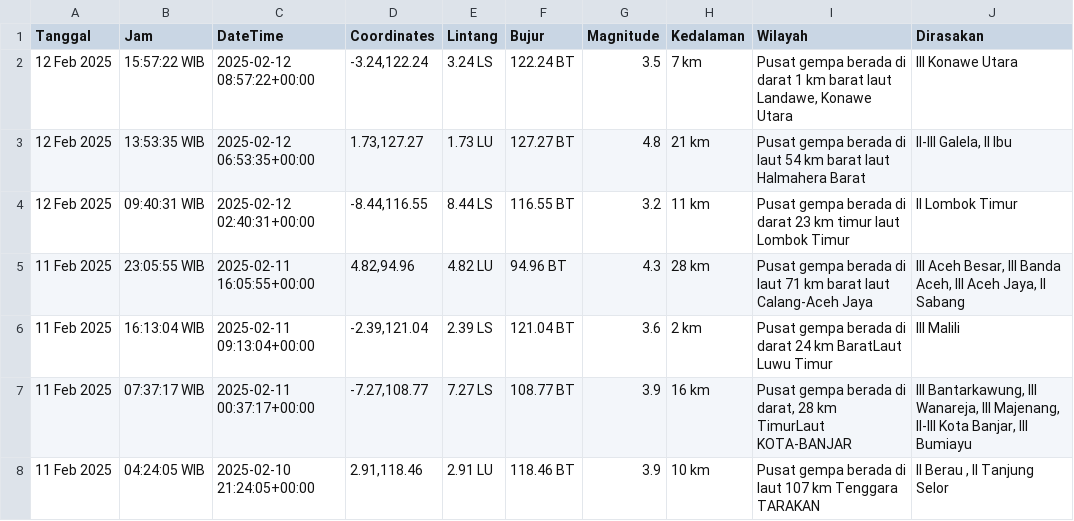
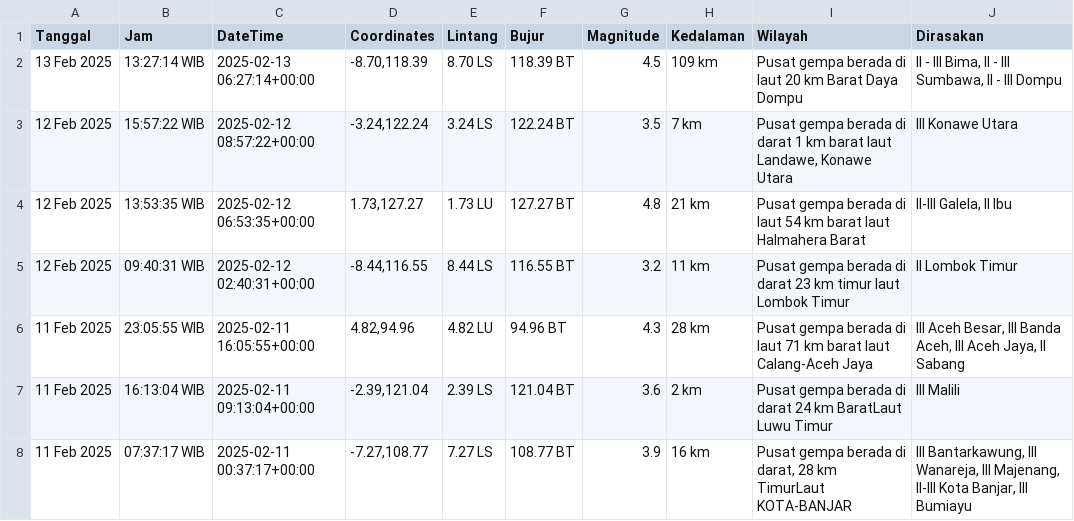
Before and after one commit to mzakiyuddin/dataset-gempa-indonesia, a CSV file: gempa.csv, drawn as a sheet; only a part is shown; the shorter side is filled out with more unchanged rows.

Commit message:
Update Thu Feb 13 12:27:59 UTC 2025

```diff
--- a/gempa.csv
+++ b/gempa.csv
@@ -1,2 +1,3 @@
 Tanggal,Jam,DateTime,Coordinates,Lintang,Bujur,Magnitude,Kedalaman,Wilayah,Dirasakan
+13 Feb 2025,13:27:14 WIB,2025-02-13 06:27:14+00:00,"-8.70,118.39",8.70 LS,118.39 BT,4.5,109 km,Pusat gempa berada di laut 20 km Barat Daya Dompu,"II - III Bima, II - III Sumbawa, II - III Dompu"
 12 Feb 2025,15:57:22 WIB,2025-02-12 08:57:22+00:00,"-3.24,122.24",3.24 LS,122.24 BT,3.5,7 km,"Pusat gempa berada di darat 1 km barat laut Landawe, Konawe Utara",III Konawe Utara
```
